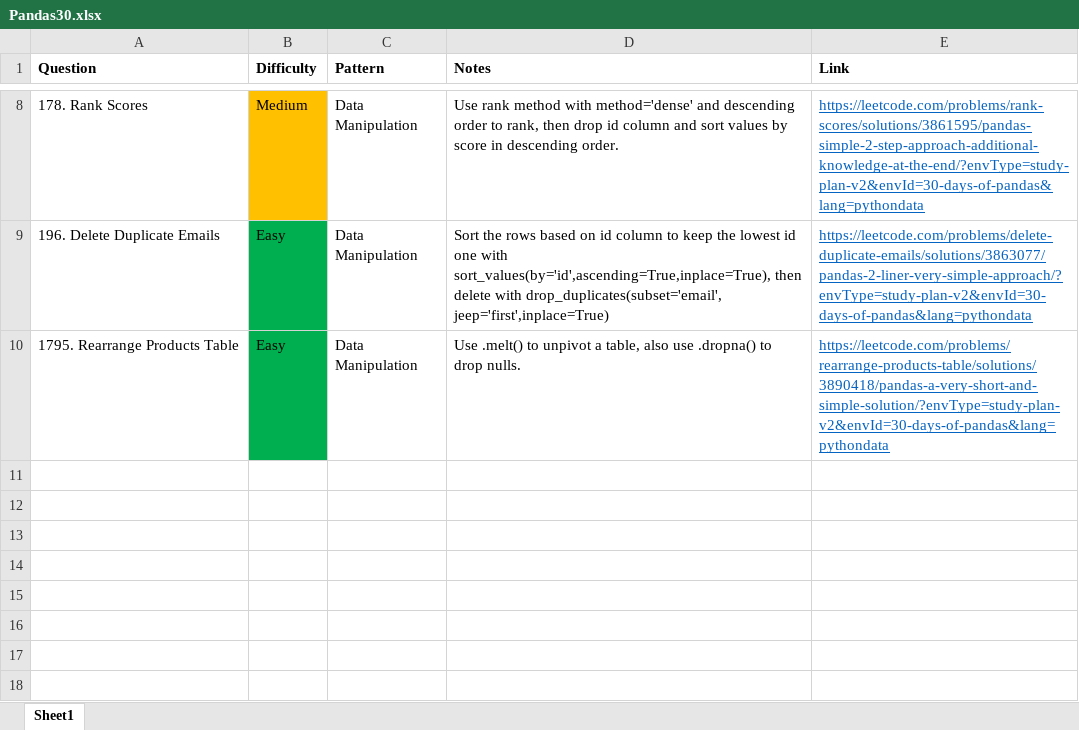
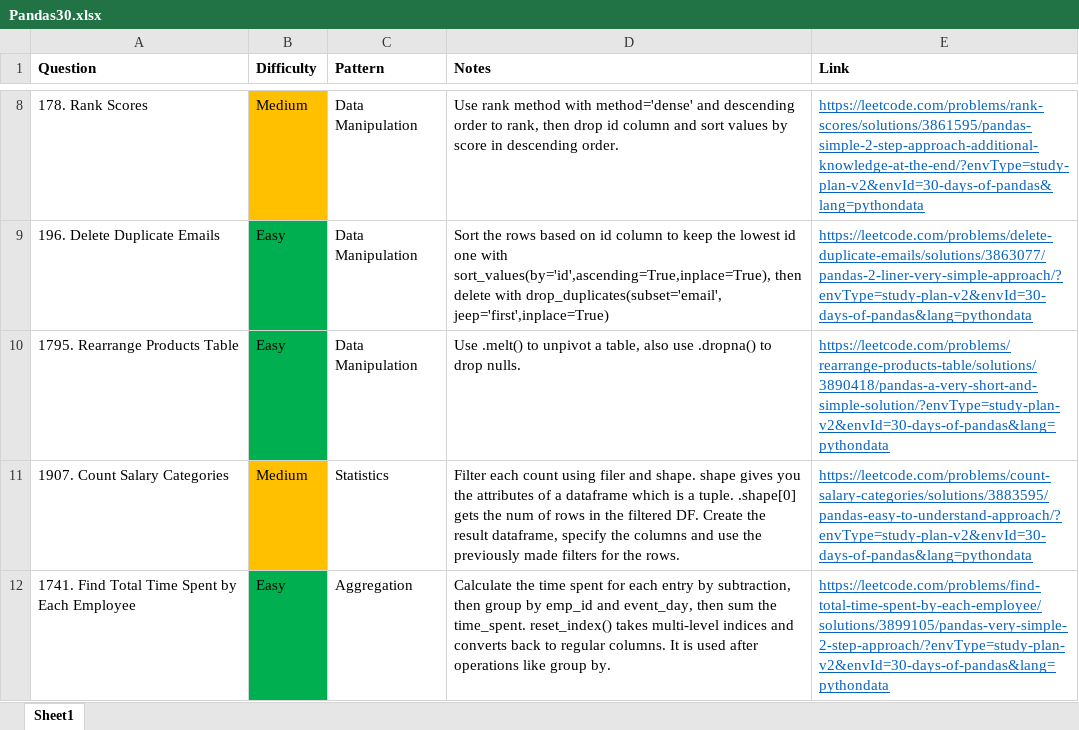
Before and after one commit to park-jsdev/library, an Excel workbook: python/patterns/Pandas30.xlsx, sheet Sheet1, drawn as a sheet; only a part is shown, gaps mark what is left out; values as stored, in another font and other column widths than the file's, no borders; table styles not drawn; the diff names each change by its address in the sheet, - before the commit and + after, or states it on an @@ line.

Commit message:
python and sql

```diff
--- a/python/patterns/Pandas30.xlsx (sheet Sheet1)
+++ b/python/patterns/Pandas30.xlsx (sheet Sheet1)
+row 11: 1907. Count Salary Categories | Medium | Statistics | Filter each count using filer and shape. shape gives you the attributes of a dataframe which is a tuple. .shape[0] gets the num of rows in the filtered DF. Create the result dataframe, specify the columns and use the previously made filters for the rows. | https://leetcode.com/problems/count-salary-categories/solutions/3883595/pandas-easy-to-understand-approach/?envType=study-plan-v2&envId=30-days-of-pandas&lang=pythondata
+row 12: 1741. Find Total Time Spent by Each Employee | Easy | Aggregation | Calculate the time spent for each entry by subtraction, then group by emp_id and event_day, then sum the time_spent. reset_index() takes multi-level indices and converts back to regular columns. It is used after operations like group by. | https://leetcode.com/problems/find-total-time-spent-by-each-employee/solutions/3899105/pandas-very-simple-2-step-approach/?envType=study-plan-v2&envId=30-days-of-pandas&lang=pythondata
```
Also changed, not shown: sql/patterns/SQL50.xlsx, 3 other files.
